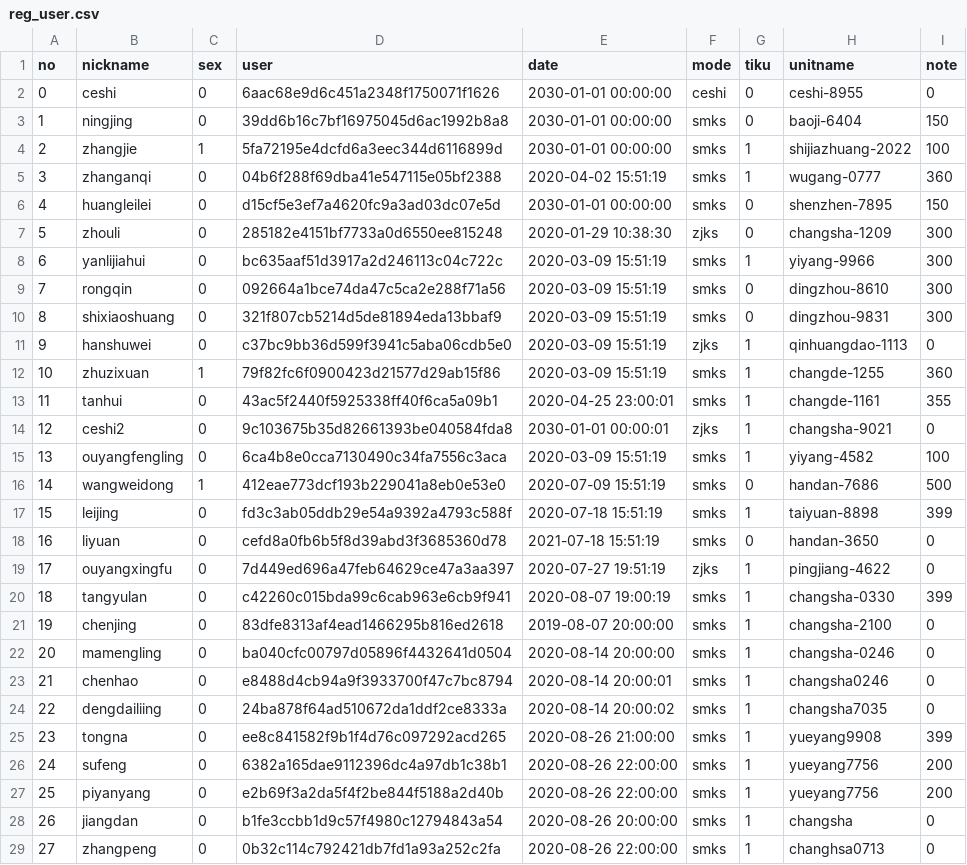
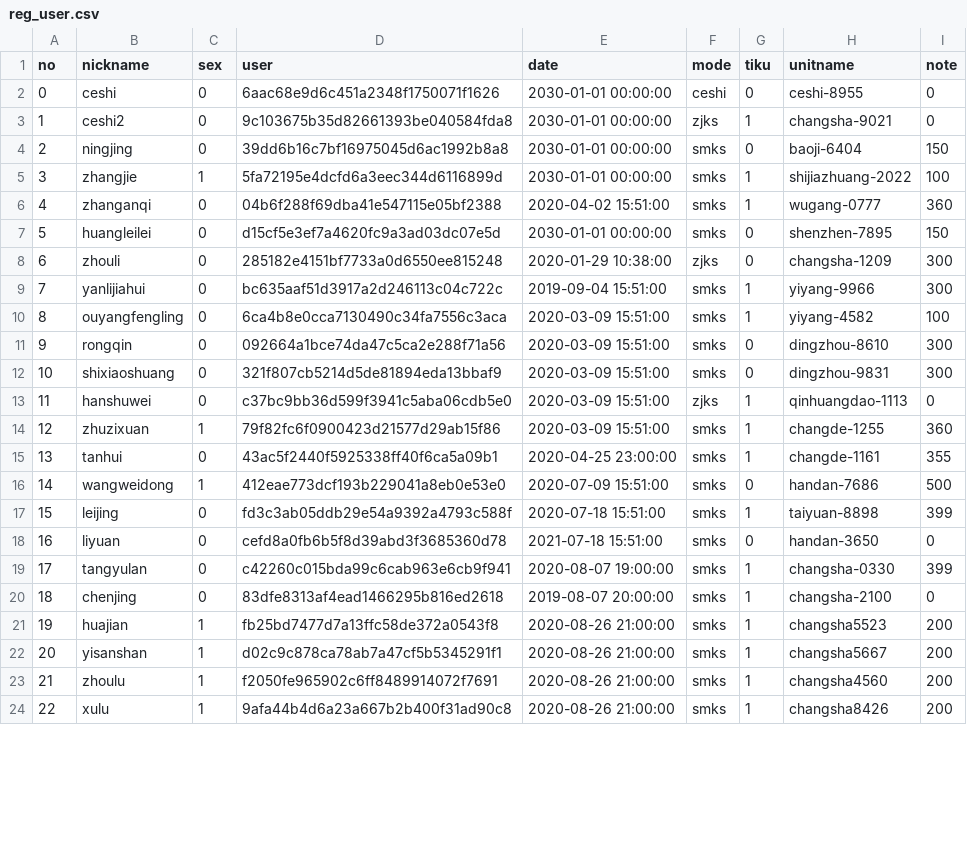
Before and after one commit to azheng2010/HSJ_server, a CSV file: reg/reg_user.csv, drawn as a sheet; only a part is shown; the shorter side is filled out with more unchanged rows; removed rows and columns are numbered as before the commit, all else as after; the diff covers the shown part only; the diff names each change by its address in the sheet, - before the commit and + after, or states it on an @@ line.

```diff
--- a/reg/reg_user.csv
+++ b/reg/reg_user.csv
+row 3: 1 | ceshi2 | 0 | 9c103675b35d82661393be040584fda8 | 2030-01-01 00:00:00 | zjks | 1 | changsha-9021 | 0
@@ column A (no) renumbered between rows 4 and 38 @@
-E6 (date): 2020-04-02 15:51:19
+E6 (date): 2020-04-02 15:51:00
-E8 (date): 2020-01-29 10:38:30
+E8 (date): 2020-01-29 10:38:00
-E9 (date): 2020-03-09 15:51:19
+E9 (date): 2019-09-04 15:51:00
+row 10: 8 | ouyangfengling | 0 | 6ca4b8e0cca7130490c34fa7556c3aca | 2020-03-09 15:51:00 | smks | 1 | yiyang-4582 | 100
-E11:E14 (date): 2020-03-09 15:51:19
+E11:E14 (date): 2020-03-09 15:51:00
-E15 (date): 2020-04-25 23:00:01
+E15 (date): 2020-04-25 23:00:00
-row 14: 12 | ceshi2 | 0 | 9c103675b35d82661393be040584fda8 | 2030-01-01 00:00:01 | zjks | 1 | changsha-9021 | 0
-row 15: 13 | ouyangfengling | 0 | 6ca4b8e0cca7130490c34fa7556c3aca | 2020-03-09 15:51:19 | smks | 1 | yiyang-4582 | 100
-E16 (date): 2020-07-09 15:51:19
+E16 (date): 2020-07-09 15:51:00
-E17 (date): 2020-07-18 15:51:19
+E17 (date): 2020-07-18 15:51:00
-E18 (date): 2021-07-18 15:51:19
+E18 (date): 2021-07-18 15:51:00
-row 19: 17 | ouyangxingfu | 0 | 7d449ed696a47feb64629ce47a3aa397 | 2020-07-27 19:51:19 | zjks | 1 | pingjiang-4622 | 0
-E19 (date): 2020-08-07 19:00:19
+E19 (date): 2020-08-07 19:00:00
@@ row 22 moved to row 32: 30 @@
-row 23: 21 | chenhao | 0 | e8488d4cb94a9f3933700f47c7bc8794 | 2020-08-14 20:00:01 | smks | 1 | changsha0246 | 0
-row 24: 22 | dengdailiing | 0 | 24ba878f64ad510672da1ddf2ce8333a | 2020-08-14 20:00:02 | smks | 1 | changsha7035 | 0
@@ row 25 moved to row 35: 33 @@
-row 26: 24 | sufeng | 0 | 6382a165dae9112396dc4a97db1c38b1 | 2020-08-26 22:00:00 | smks | 1 | yueyang7756 | 200
-row 27: 25 | piyanyang | 0 | e2b69f3a2da5f4f2be844f5188a2d40b | 2020-08-26 22:00:00 | smks | 1 | yueyang7756 | 200
```
Also changed, not shown: 6 added rows, 5 moved rows and 1 edited cell elsewhere in this file, reg/mail_conf.csv.
